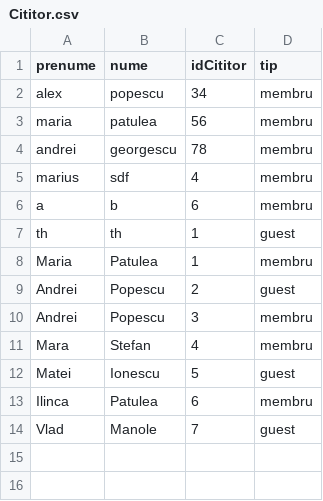
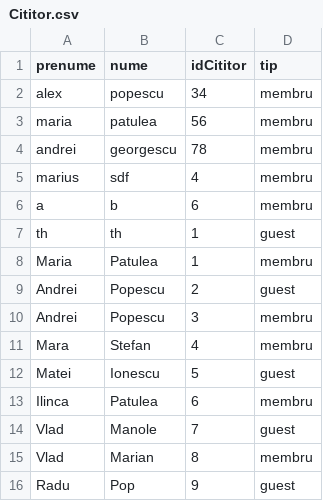
Before and after one commit to mariapatulea/proiectPAO, a CSV file: date/Cititor.csv, drawn as a sheet.

```diff
--- a/date/Cititor.csv
+++ b/date/Cititor.csv
@@ -14 +14,3 @@ Ilinca,Patulea,6,membru
 Vlad,Manole,7,guest
+Vlad,Marian,8,membru
+Radu,Pop,9,guest
```
Also changed, not shown: date/Audit.csv, date/Carte.csv, 3 other files.
